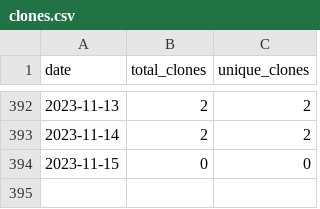
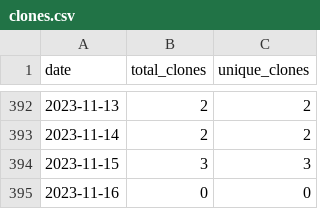
Before and after one commit to merrymitch/COMP2210, a CSV file: .traffic/clones.csv, drawn as a sheet; only a part is shown, gaps mark what is left out.

Commit message:
Updating repository traffic

```diff
--- a/.traffic/clones.csv
+++ b/.traffic/clones.csv
@@ -393,2 +393,3 @@ date,total_clones,unique_clones
 2023-11-14,2,2
-2023-11-15,0,0
+2023-11-15,3,3
+2023-11-16,0,0
```
Also changed, not shown: .traffic/views.csv, 3 other files.
